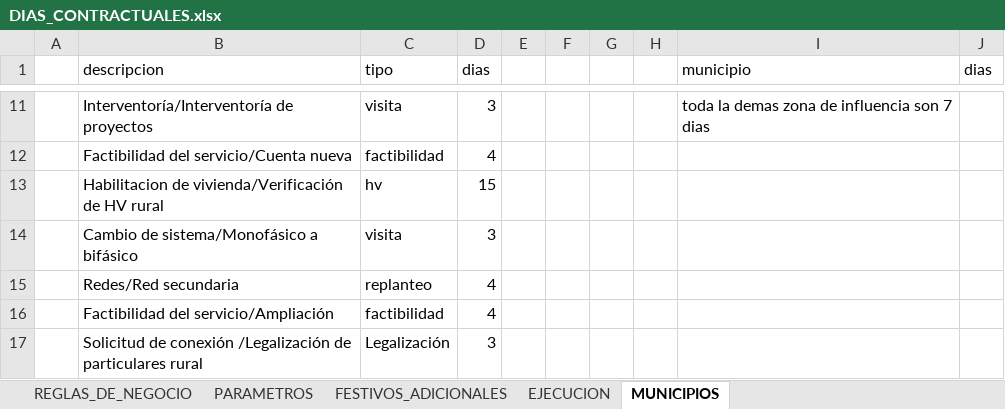
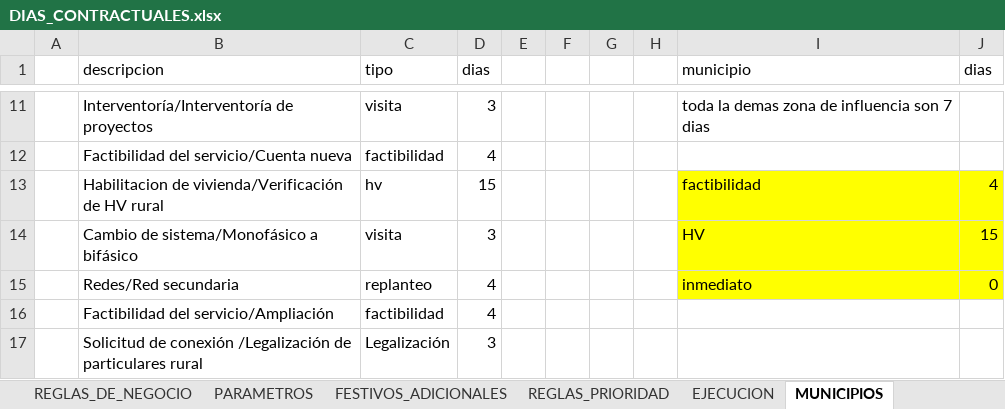
Before and after one commit to agaviria-projects/informe-ans-atc-chec, an Excel workbook: config/DIAS_CONTRACTUALES.xlsx, sheet MUNICIPIOS, drawn as a sheet; only a part is shown, gaps mark what is left out; values as stored, in another font and other column widths than the file's, no borders; conditional formats not drawn; the diff names each change by its address in the sheet, - before the commit and + after, or states it on an @@ line.

```diff
--- a/config/DIAS_CONTRACTUALES.xlsx (sheet MUNICIPIOS)
+++ b/config/DIAS_CONTRACTUALES.xlsx (sheet MUNICIPIOS)
+sheet tab: REGLAS_PRIORIDAD
-I13 (municipio): (empty)
+I13 (municipio): factibilidad
-I13:J15 fill: none
+I13:J15 fill: #FFFF00
-J13 (dias): (empty)
+J13 (dias): 4
-I14 (municipio): (empty)
+I14 (municipio): HV
-J14 (dias): (empty)
+J14 (dias): 15
-I15 (municipio): (empty)
+I15 (municipio): inmediato
-J15 (dias): (empty)
+J15 (dias): 0
```
Also changed, not shown: 4 other files.
